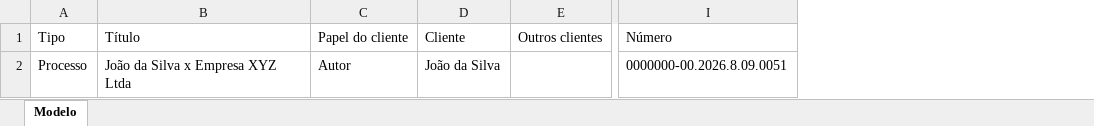
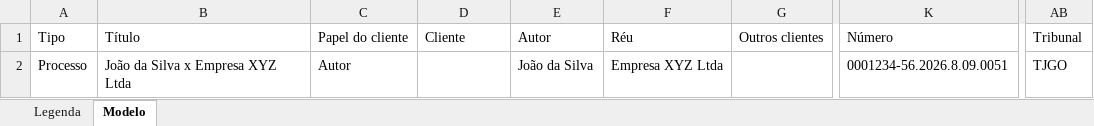
Before and after one commit to rodartepradoadvogados/Lumen, an Excel workbook: public/templates/modelo-processos-casos-atendimentos.xlsx, sheet Modelo, drawn as a sheet; only a part is shown, gaps mark what is left out; values as stored, in another font and other column widths than the file's, no borders; addresses are those after the commit; the diff names each change by its address in the sheet, - before the commit and + after, or states it on an @@ line.

```diff
--- a/public/templates/modelo-processos-casos-atendimentos.xlsx (sheet Modelo)
+++ b/public/templates/modelo-processos-casos-atendimentos.xlsx (sheet Modelo)
+sheet tab: Legenda
+column E (Autor), row 2: João da Silva
+column F (Réu), row 2: Empresa XYZ Ltda
+column AB (Tribunal), row 2: TJGO
-D2 (Cliente): João da Silva
+D2 (Cliente): (empty)
-K2 (Número): 0000000-00.2026.8.09.0051
+K2 (Número): 0001234-56.2026.8.09.0051
```
Also changed, not shown: 6 other files.
